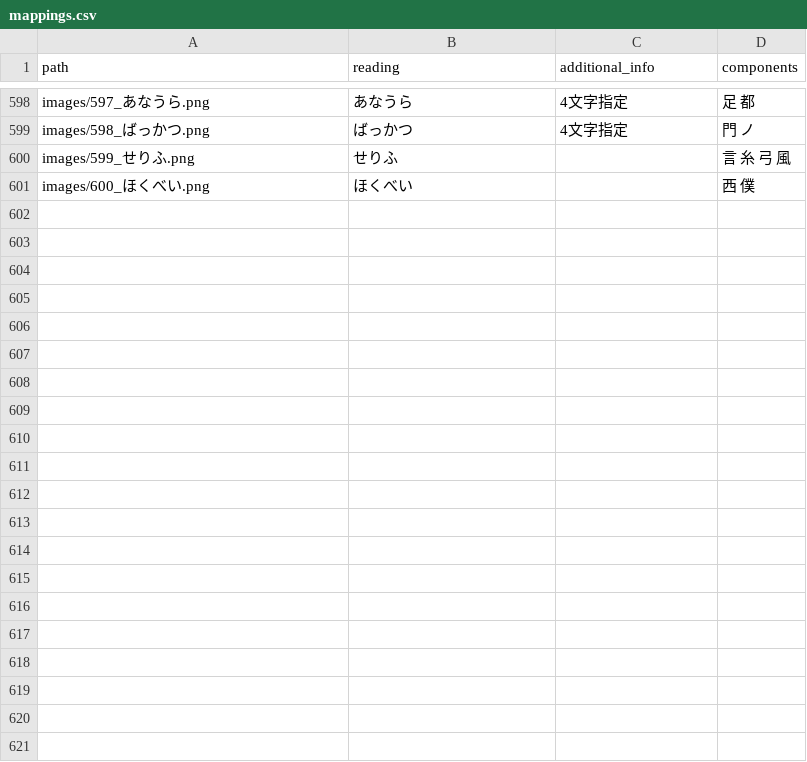
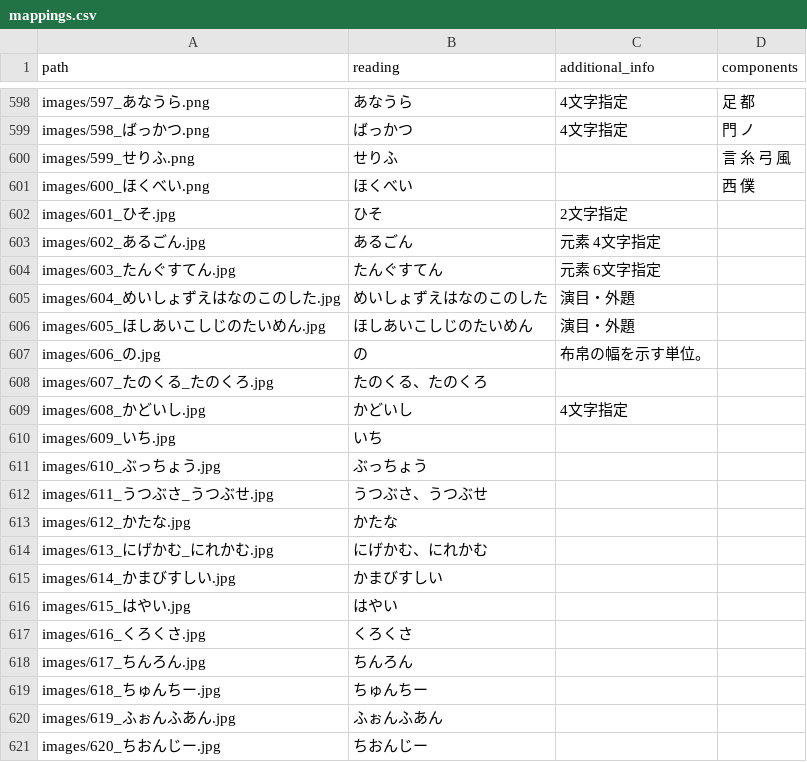
Before and after one commit to Rawahu0731/kanji-go-web, a CSV file: public/kanji/level-7/mappings.csv, drawn as a sheet; only a part is shown, gaps mark what is left out.

Commit message:
level7

```diff
--- a/public/kanji/level-7/mappings.csv
+++ b/public/kanji/level-7/mappings.csv
@@ -601 +601,21 @@ images/599_せりふ.png,せりふ,,言　糸　弓　風,,,
 images/600_ほくべい.png,ほくべい,,西　僕　,,,
+images/601_ひそ.jpg,ひそ,2文字指定,,,
+images/602_あるごん.jpg,あるごん,元素　4文字指定,,,
+images/603_たんぐすてん.jpg,たんぐすてん,元素　6文字指定,,,
+images/604_めいしょずえはなのこのした.jpg,めいしょずえはなのこのした,演目・外題,,,
+images/605_ほしあいこしじのたいめん.jpg,ほしあいこしじのたいめん,演目・外題,,,
+images/606_の.jpg,の,布帛の幅を示す単位。,,,
+images/607_たのくる_たのくろ.jpg,"たのくる、たのくろ",,,,
+images/608_かどいし.jpg,かどいし,4文字指定,,,
+images/609_いち.jpg,いち,,,,
+images/610_ぶっちょう.jpg,ぶっちょう,,,,
+images/611_うつぶさ_うつぶせ.jpg,"うつぶさ、うつぶせ",,,,
+images/612_かたな.jpg,かたな,,,,
+images/613_にげかむ_にれかむ.jpg,"にげかむ、にれかむ",,,,
+images/614_かまびすしい.jpg,かまびすしい,,,,
+images/615_はやい.jpg,はやい,,,,
+images/616_くろくさ.jpg,くろくさ,,,,
+images/617_ちんろん.jpg,ちんろん,,,,
+images/618_ちゅんちー.jpg,ちゅんちー,,,,
+images/619_ふぉんふあん.jpg,ふぉんふあん,,,,
+images/620_ちおんじー.jpg,ちおんじー,,,,
```
Also changed, not shown: 20 other files.
